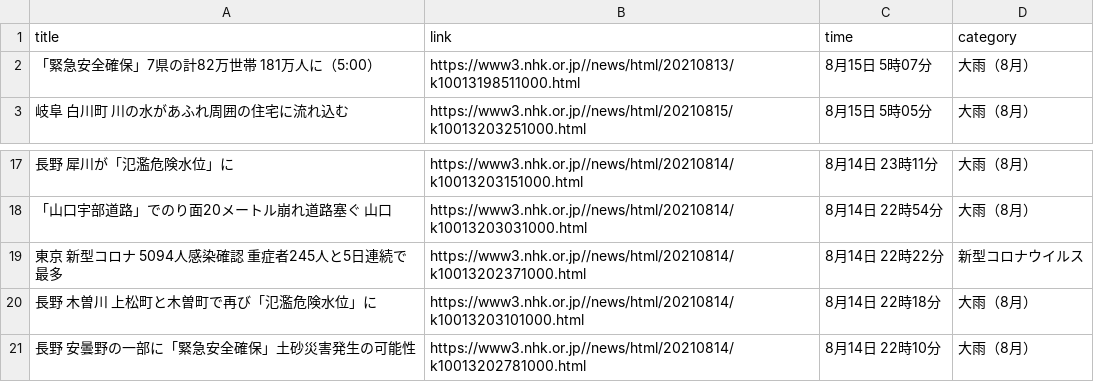
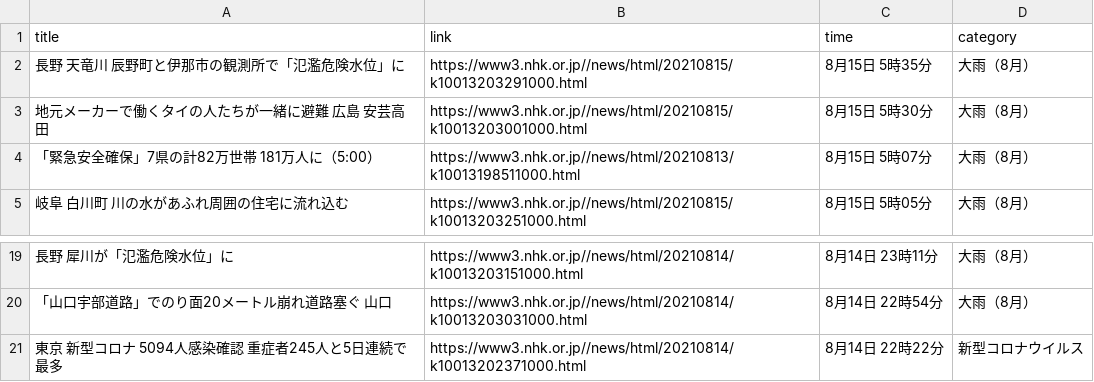
Before and after one commit to Hiromisa/autoscrape_NHK, a CSV file: nhk-latest20news.csv, drawn as a sheet; only a part is shown, gaps mark what is left out.

```diff
--- a/nhk-latest20news.csv
+++ b/nhk-latest20news.csv
@@ -1,2 +1,4 @@
 title,link,time,category
+長野 天竜川 辰野町と伊那市の観測所で「氾濫危険水位」に,https://www3.nhk.or.jp//news/html/20210815/k10013203291000.html,8月15日 5時35分,大雨（8月）
+地元メーカーで働くタイの人たちが一緒に避難 広島 安芸高田,https://www3.nhk.or.jp//news/html/20210815/k10013203001000.html,8月15日 5時30分,大雨（8月）
 「緊急安全確保」7県の計82万世帯 181万人に（5:00）,https://www3.nhk.or.jp//news/html/20210813/k10013198511000.html,8月15日 5時07分,大雨（8月）
@@ -19,3 +21 @@ title,link,time,category
 東京 新型コロナ 5094人感染確認 重症者245人と5日連続で最多,https://www3.nhk.or.jp//news/html/20210814/k10013202371000.html,8月14日 22時22分,新型コロナウイルス
-長野 木曽川 上松町と木曽町で再び「氾濫危険水位」に,https://www3.nhk.or.jp//news/html/20210814/k10013203101000.html,8月14日 22時18分,大雨（8月）
-長野 安曇野の一部に「緊急安全確保」土砂災害発生の可能性,https://www3.nhk.or.jp//news/html/20210814/k10013202781000.html,8月14日 22時10分,大雨（8月）
```
